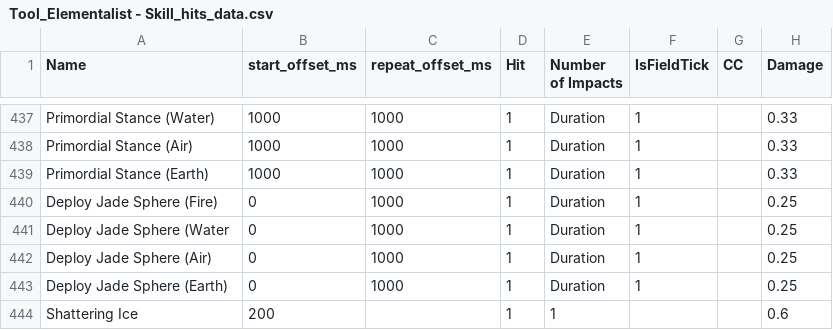
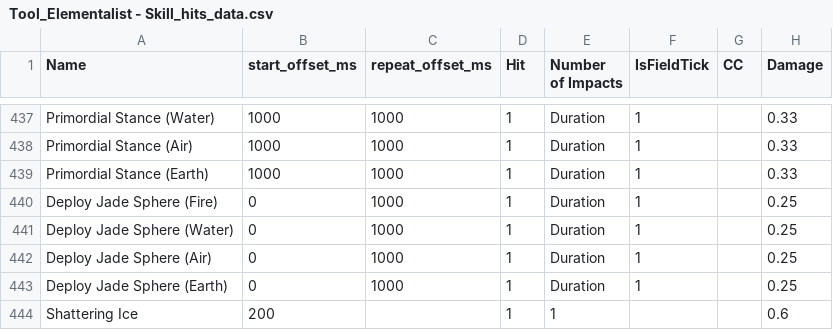
Before and after one commit to SnappyJoeGW2/Elementalist-Simulator, a CSV file: csv input/Tool_Elementalist - Skill_hits_data.csv, drawn as a sheet; only a part is shown, gaps mark what is left out; the diff names each change by its address in the sheet, - before the commit and + after, or states it on an @@ line.

Commit message:
Update Tool_Elementalist - Skill_hits_data.csv (typo)

```diff
--- a/csv input/Tool_Elementalist - Skill_hits_data.csv
+++ b/csv input/Tool_Elementalist - Skill_hits_data.csv
-A441 (Name): Deploy Jade Sphere (Water
+A441 (Name): Deploy Jade Sphere (Water)
```
